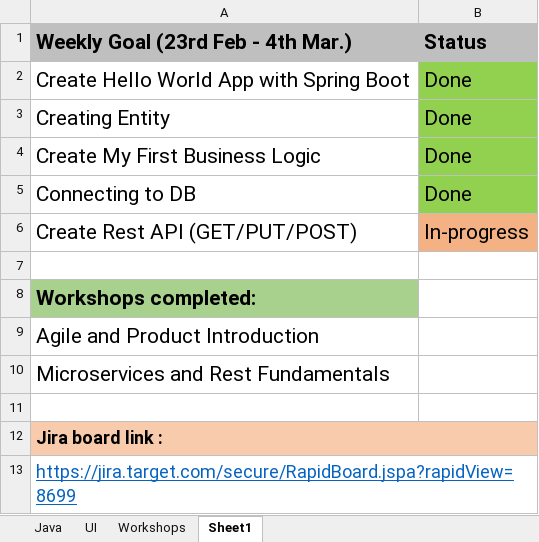
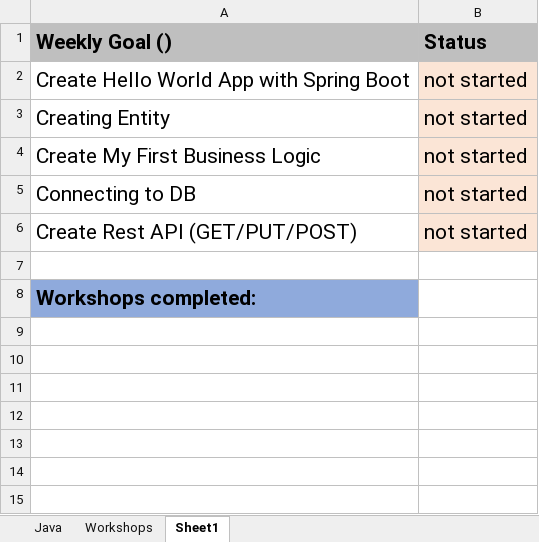
Before and after one commit to Ryse-Target-Ready-2022/learningresources-api, an Excel workbook: MyFirstApp.xlsx, sheet Sheet1, drawn as a sheet; values as stored, in another font and other column widths than the file's, no borders; the diff names each change by its address in the sheet, - before the commit and + after, or states it on an @@ line.

```diff
--- a/MyFirstApp.xlsx (sheet Sheet1)
+++ b/MyFirstApp.xlsx (sheet Sheet1)
-sheet tab: UI
-A1: Weekly Goal (23rd Feb - 4th Mar.)
+A1: Weekly Goal ()
-B2:B5 (Status): Done
+B2:B5 (Status): not started
-B2:B5 fill: #92D050
+B2:B5 fill: #FBE5D6
-B6 (Status): In-progress
+B6 (Status): not started
-B6 fill: #F4B183
+B6 fill: #FBE5D6
-A8 fill: #A9D18E
+A8 fill: #8FAADC
-row 9: Agile and Product Introduction
-row 10: Microservices and Rest Fundamentals
-row 11: (empty)
-row 12: Jira board link :
-row 13: https://jira.target.com/secure/RapidBoard.jspa?rapidView=8699
```
Also changed, not shown: sheet Workshops.
